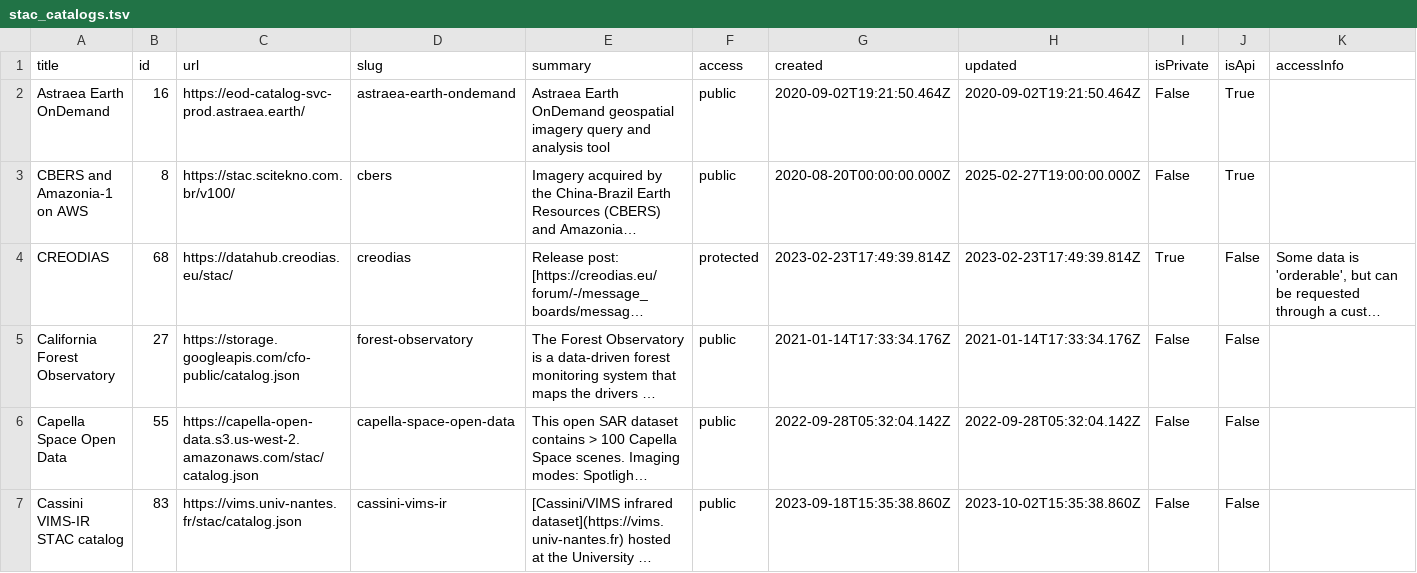
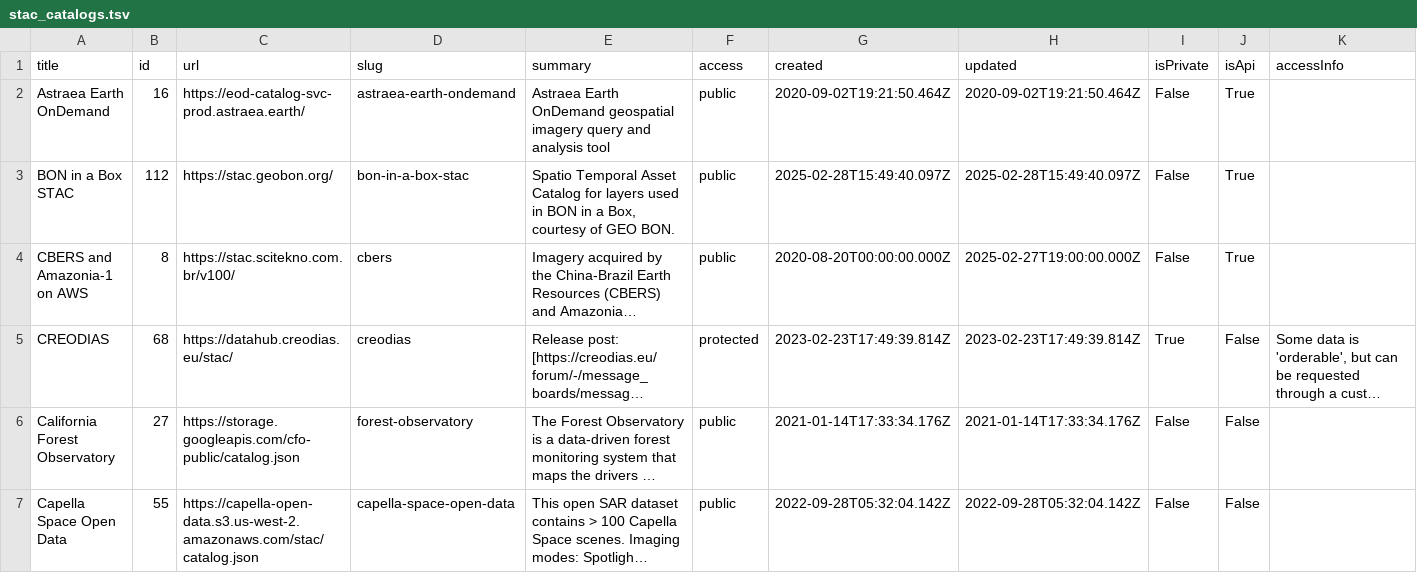
Before and after one commit to opengeos/stac-index-catalogs, a TSV file: stac_catalogs.tsv, drawn as a sheet; only a part is shown; the shorter side is filled out with more unchanged rows; long unchanged cells end in …; the diff names each change by its address in the sheet, - before the commit and + after, or states it on an @@ line.

```diff
--- a/stac_catalogs.tsv
+++ b/stac_catalogs.tsv
+row 3: BON in a Box STAC | 112 | https://stac.geobon.org/ | bon-in-a-box-stac | Spatio Temporal Asset Catalog for layers used in BON in a Box, courtesy of GEO BON. | public | 2025-02-28T15:49:40.097Z | 2025-02-28T15:49:40.097Z | False | True
```
Also changed, not shown: 1 other file.
